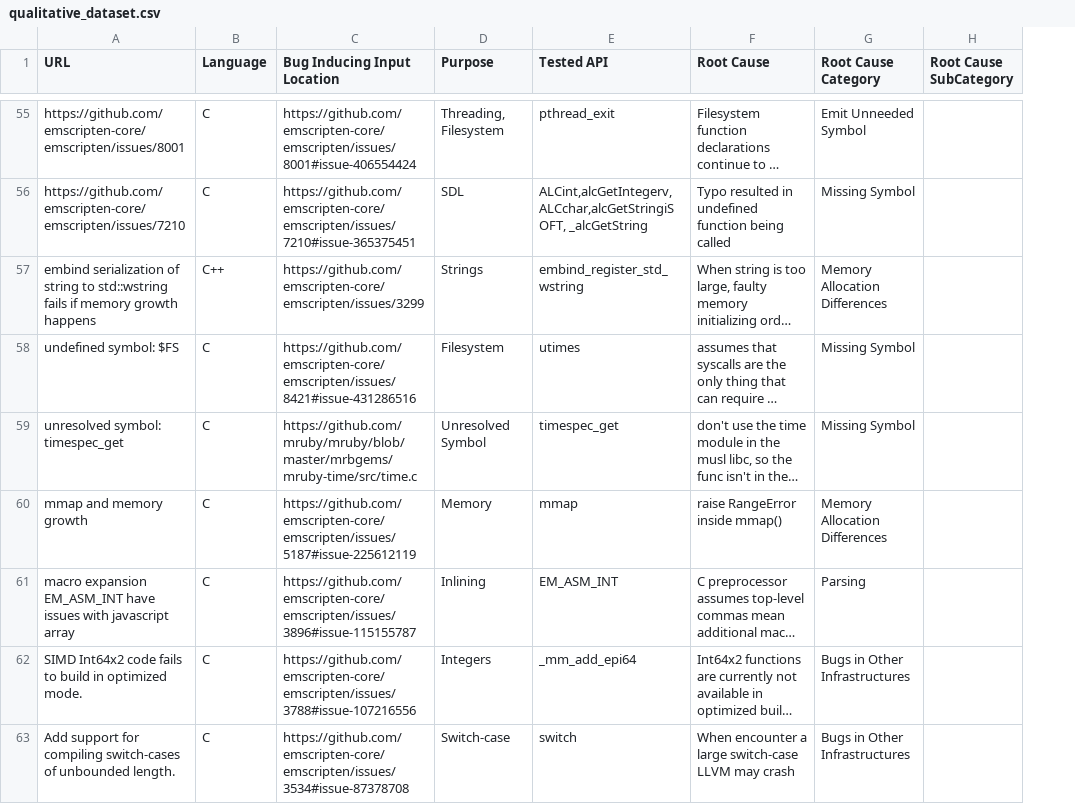
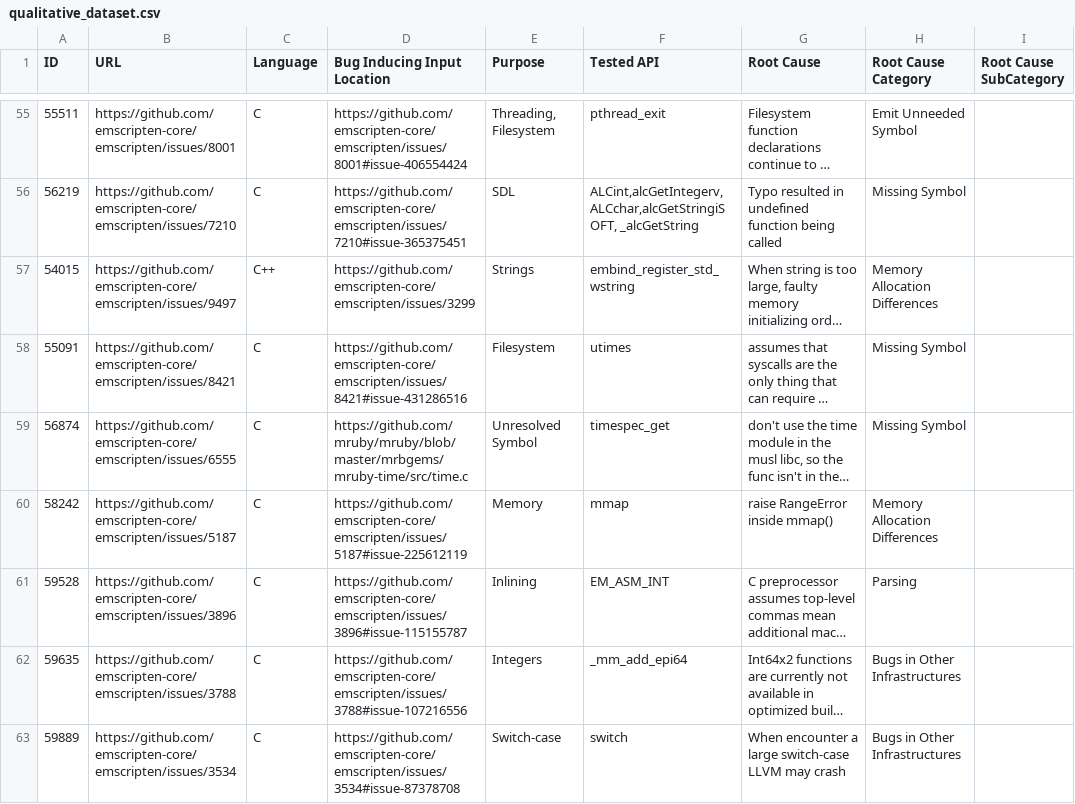
Before and after one commit to wasm-compiler-bugs/wasm-compiler-bugs.github.io, a CSV file: Data/qualitative_dataset.csv, drawn as a sheet; only a part is shown, gaps mark what is left out; long unchanged cells end in …; addresses are those after the commit; the diff covers the shown part only; the diff names each change by its address in the sheet, - before the commit and + after, or states it on an @@ line.

Commit message:
Update dataset files

```diff
--- a/Data/qualitative_dataset.csv
+++ b/Data/qualitative_dataset.csv
+column A (ID), rows 55-63: 55511 | 56219 | 54015 | 55091 | 56874 | 58242 | 59528 | 59635 | 59889
-B57 (URL): embind serialization of string to std::wstring fails if memory growth happens
+B57 (URL): https://github.com/emscripten-core/emscripten/issues/9497
-B58 (URL): undefined symbol: $FS
+B58 (URL): https://github.com/emscripten-core/emscripten/issues/8421
-B59 (URL): unresolved symbol: timespec_get
+B59 (URL): https://github.com/emscripten-core/emscripten/issues/6555
-B60 (URL): mmap and memory growth
+B60 (URL): https://github.com/emscripten-core/emscripten/issues/5187
-B61 (URL): macro expansion EM_ASM_INT have issues with javascript array
+B61 (URL): https://github.com/emscripten-core/emscripten/issues/3896
-B62 (URL): SIMD Int64x2 code fails to build in optimized mode.
+B62 (URL): https://github.com/emscripten-core/emscripten/issues/3788
-B63 (URL): Add support for compiling switch-cases of unbounded length.
+B63 (URL): https://github.com/emscripten-core/emscripten/issues/3534
```
Also changed, not shown: 99 edited cells elsewhere in this file, 1 other file.
